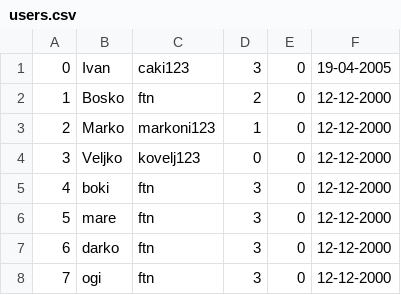
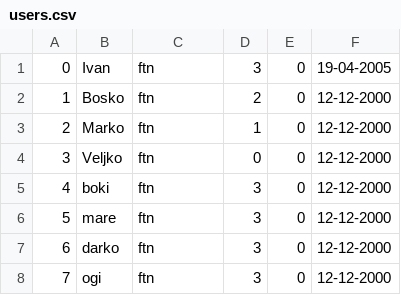
Before and after one commit to marko-nikolic01/travel-agency, a CSV file: TravelAgency/TravelAgency/Resources/Data/users.csv, drawn as a sheet; only a part is shown.

```diff
--- a/TravelAgency/TravelAgency/Resources/Data/users.csv
+++ b/TravelAgency/TravelAgency/Resources/Data/users.csv
@@ -1,5 +1,5 @@
-0|Ivan|caki123|3|0|19-04-2005
+0|Ivan|ftn|3|0|19-04-2005
 1|Bosko|ftn|2|0|12-12-2000
-2|Marko|markoni123|1|0|12-12-2000
-3|Veljko|kovelj123|0|0|12-12-2000
+2|Marko|ftn|1|0|12-12-2000
+3|Veljko|ftn|0|0|12-12-2000
 4|boki|ftn|3|0|12-12-2000
```
Also changed, not shown: TravelAgency/TravelAgency/Resources/Data/accommodations.csv, 4 other files.
